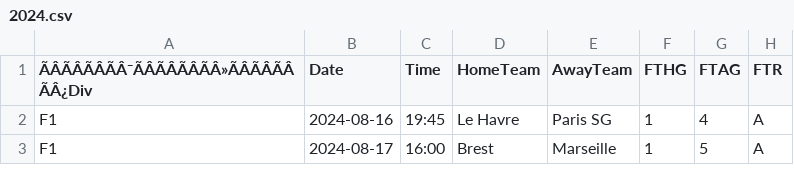
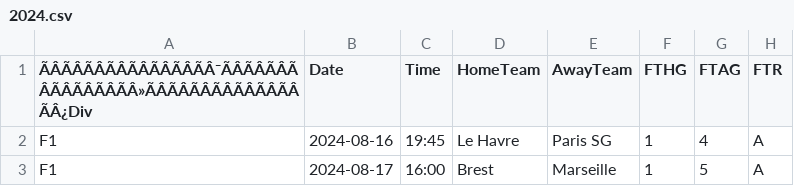
Before and after one commit to tianyi2013/football-betting-strategy-analysis, a CSV file: data/le_championnat/2024.csv, drawn as a sheet; only a part is shown; the diff names each change by its address in the sheet, - before the commit and + after, or states it on an @@ line.

```diff
--- a/data/le_championnat/2024.csv
+++ b/data/le_championnat/2024.csv
-A1: ÃÂÃÂÃÂÃÂ¯ÃÂÃÂÃÂÃÂ»ÃÂÃÂÃÂÃÂ¿Div
+A1: ÃÂÃÂÃÂÃÂÃÂÃÂÃÂÃÂ¯ÃÂÃÂÃÂÃÂÃÂÃÂÃÂÃÂ»ÃÂÃÂÃÂÃÂÃÂÃÂÃÂÃÂ¿Div
```
Also changed, not shown: data/bundesliga_1/2001.csv, data/bundesliga_1/upcoming_25.csv, 9 other files.
